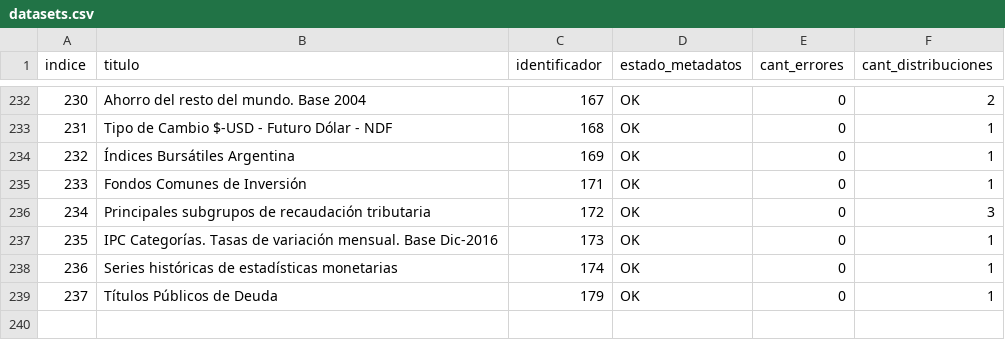
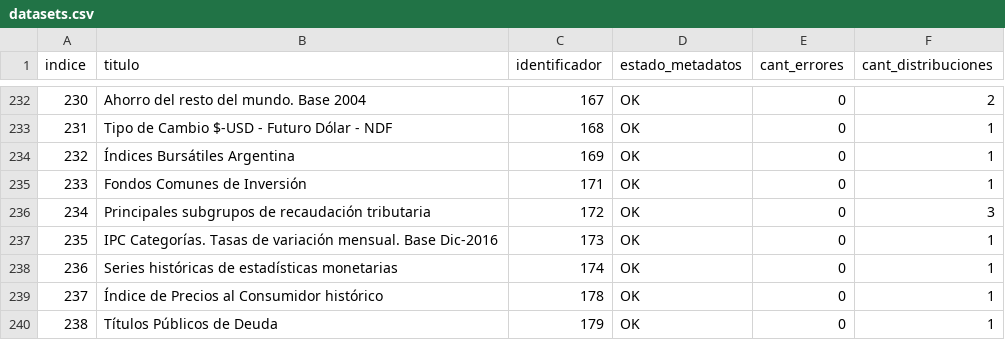
Before and after one commit to augustodevesa/libreria-catalogos, a CSV file: sspm/datasets.csv, drawn as a sheet; only a part is shown, gaps mark what is left out; addresses are those after the commit; the diff names each change by its address in the sheet, - before the commit and + after, or states it on an @@ line.

Commit message:
Modifico archivo sspm/datasets.csv según cambios del 2017-09-22

```diff
--- a/sspm/datasets.csv
+++ b/sspm/datasets.csv
+row 239: 237 | Índice de Precios al Consumidor histórico | 178 | OK | 0 | 1
@@ column A (indice) renumbered from row 240 down @@
```
